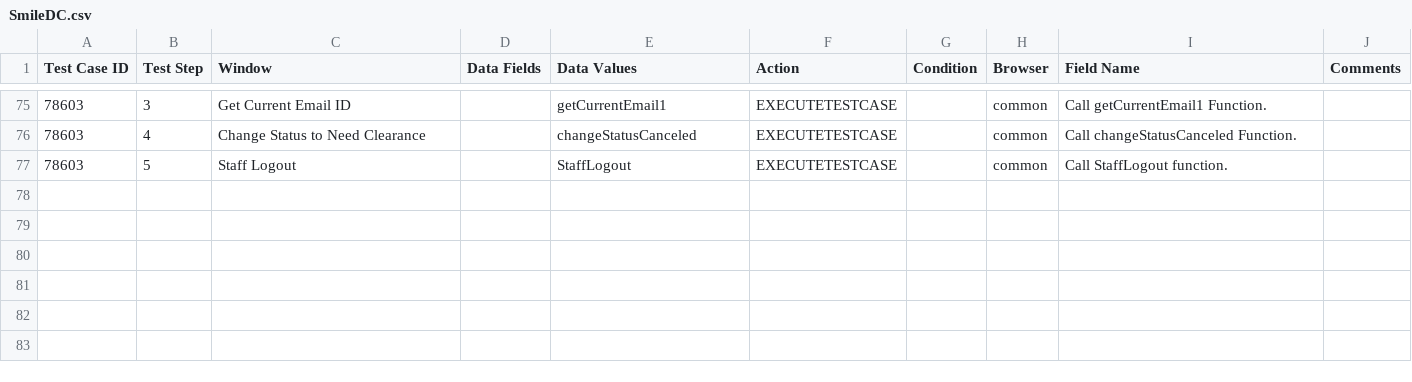
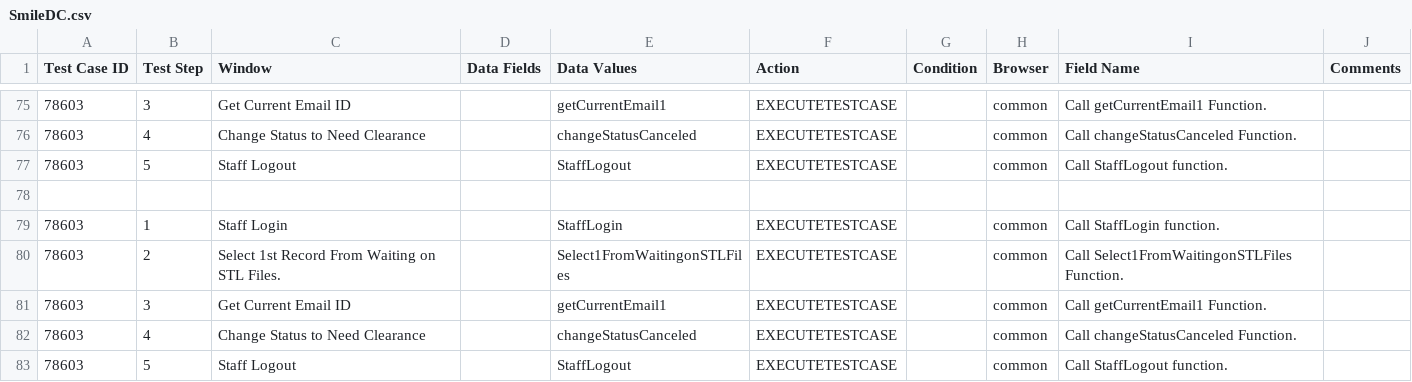
Before and after one commit to Exaviero04/file_usage, a CSV file: SmileDC.csv, drawn as a sheet; only a part is shown, gaps mark what is left out; the diff names each change by its address in the sheet, - before the commit and + after, or states it on an @@ line.

```diff
--- a/SmileDC.csv
+++ b/SmileDC.csv
+row 78: (empty)
+row 79: 78603 | 1 | Staff Login |  | StaffLogin | EXECUTETESTCASE |  | common | Call StaffLogin function.
+row 80: 78603 | 2 | Select 1st Record From Waiting on STL Files. |  | Select1FromWaitingonSTLFiles | EXECUTETESTCASE |  | common | Call Select1FromWaitingonSTLFiles Function.
+row 81: 78603 | 3 | Get Current Email ID |  | getCurrentEmail1 | EXECUTETESTCASE |  | common | Call getCurrentEmail1 Function.
+row 82: 78603 | 4 | Change Status to Need Clearance |  | changeStatusCanceled | EXECUTETESTCASE |  | common | Call changeStatusCanceled Function.
+row 83: 78603 | 5 | Staff Logout |  | StaffLogout | EXECUTETESTCASE |  | common | Call StaffLogout function.
```
Also changed, not shown: 1 other file.
